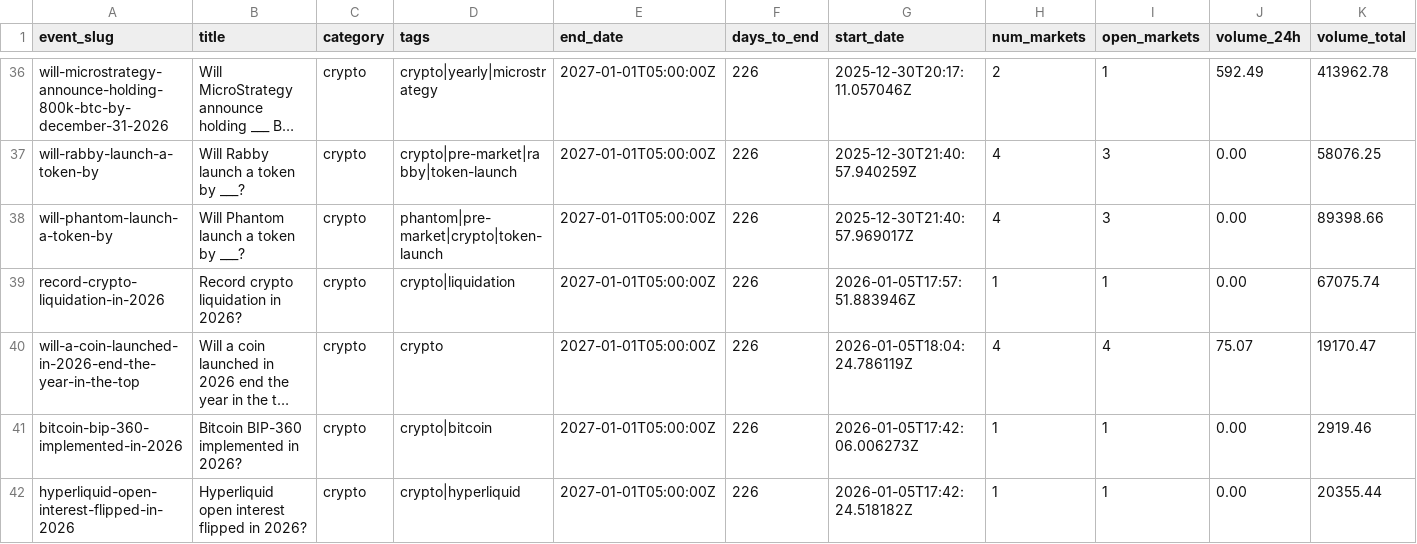
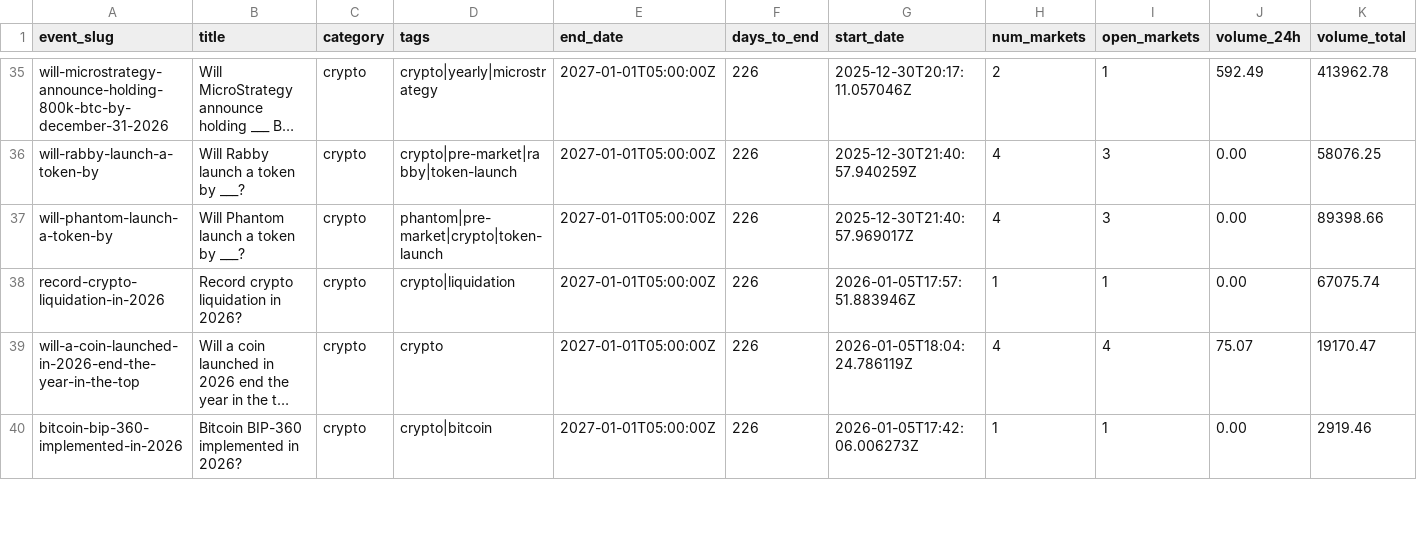
Before and after one commit to mentis-RD/polymarket-watch, a CSV file: polymarket-catalog-2026-05-20/catalog_2026-05-20/crypto.csv, drawn as a sheet; only a part is shown, gaps mark what is left out; long unchanged cells end in …; rows hold the shown columns only; the diff covers the shown part only; the diff names each change by its address in the sheet, - before the commit and + after, or states it on an @@ line.

```diff
--- a/polymarket-catalog-2026-05-20/catalog_2026-05-20/crypto.csv
+++ b/polymarket-catalog-2026-05-20/catalog_2026-05-20/crypto.csv
-row 42: hyperliquid-open-interest-flipped-in-2026 | Hyperliquid open interest flipped in 2026? | crypto | crypto|hyperliquid | 2027-01-01T05:00:00Z | 226 | 2026-01-05T17:42:24.518182Z | 1 | 1 | 0.00 | 20355.44
```
Also changed, not shown: 5 removed rows elsewhere in this file, polymarket-catalog-2026-05-20/catalog_2026-05-20/_index.csv, polymarket-catalog-2026-05-20/catalog_2026-05-20/geopolitics.csv, 1 other file.
